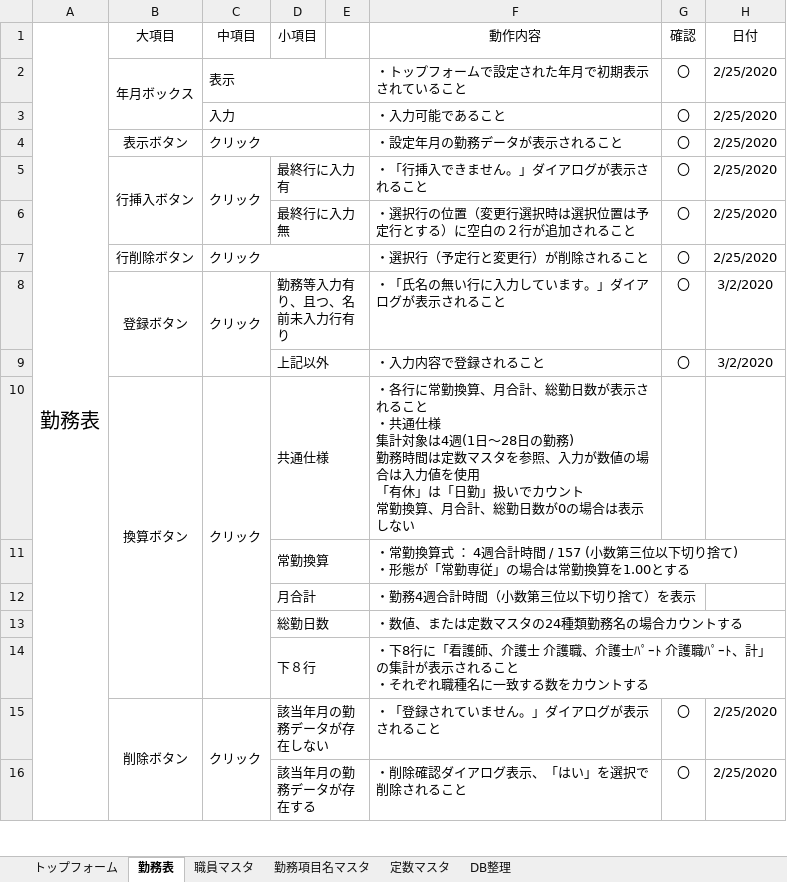
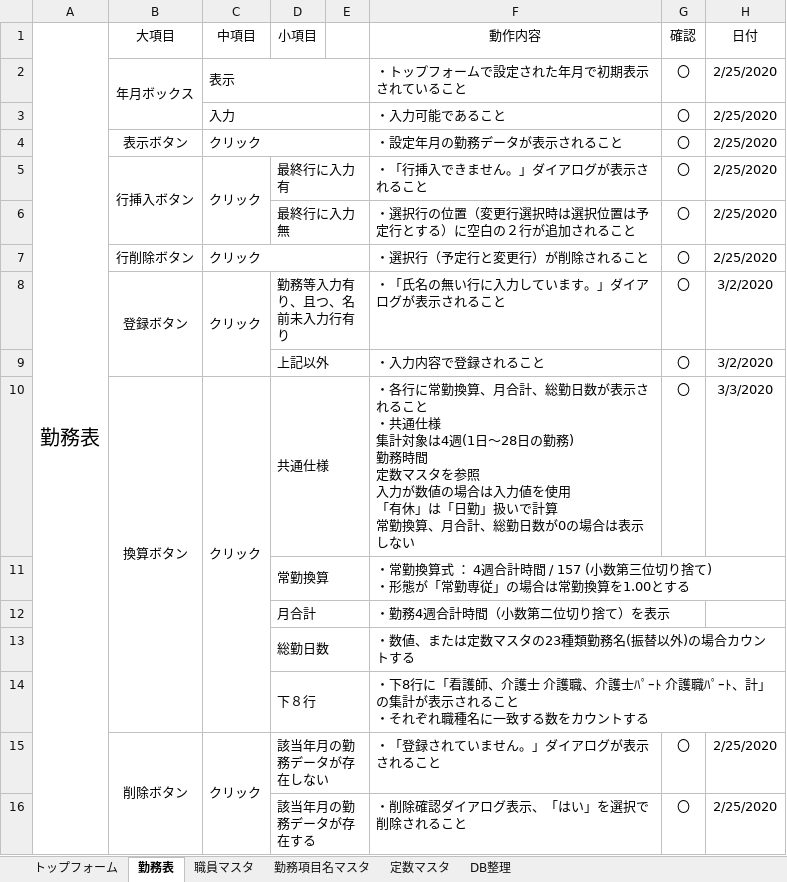
Before and after one commit to hjnb/Symphony_Diary, an Excel workbook: Symphony_Diary/テスト/テスト結果表.xlsx, sheet 勤務表, drawn as a sheet; only a part is shown; values as stored, in another font and other column widths than the file's, no borders; ↵ is a line break in a cell; the diff names each change by its address in the sheet, - before the commit and + after, or states it on an @@ line.

```diff
--- a/Symphony_Diary/テスト/テスト結果表.xlsx (sheet 勤務表)
+++ b/Symphony_Diary/テスト/テスト結果表.xlsx (sheet 勤務表)
-F10 (動作内容): …勤務時間は定数マスタを参照、入力が数値の場合は入力値を使用 ↵ 「有休」は「日勤」扱いでカウント ↵ 常勤換…
+F10 (動作内容): …勤務時間 ↵ 定数マスタを参照 ↵ 入力が数値の場合は入力値を使用 ↵ 「有休」は「日勤」扱いで計算 ↵ 常勤換…
-G10 (確認): (empty)
+G10 (確認): 〇
-H10 (日付): (empty)
+H10 (日付): 3/3/2020
-F11 (動作内容): …数第三位以下切り捨て…
+F11 (動作内容): …数第三位切り捨て…
-F12 (動作内容): ・勤務4週合計時間（小数第三位以下切り捨て）を表示
+F12 (動作内容): ・勤務4週合計時間（小数第二位切り捨て）を表示
-F13 (動作内容): ・数値、または定数マスタの24種類勤務名の場合カウントする
+F13 (動作内容): ・数値、または定数マスタの23種類勤務名(振替以外)の場合カウントする
```
Also changed, not shown: 2 other files.
